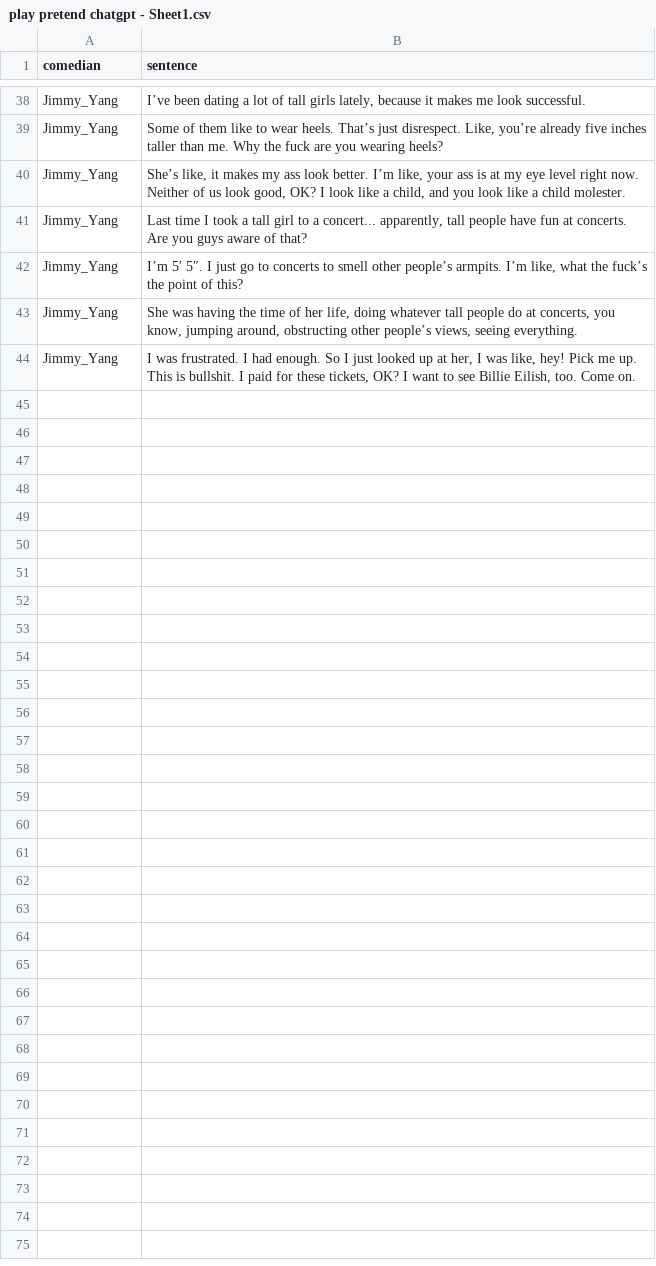
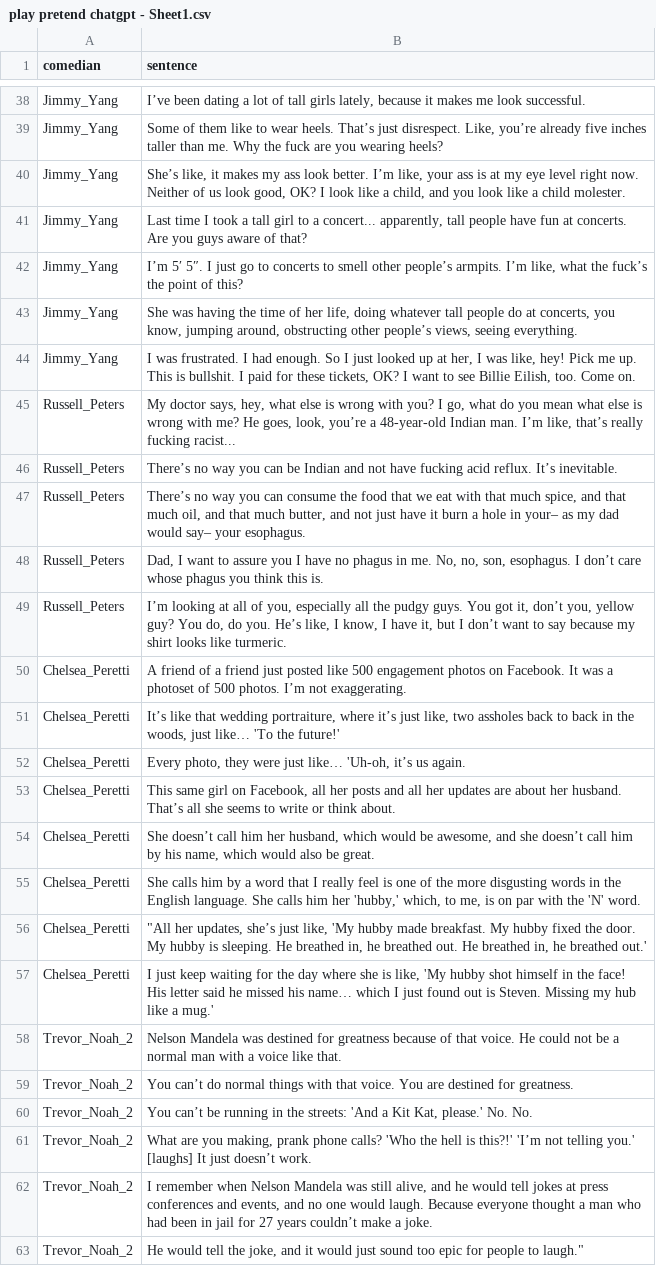
Before and after one commit to swaggirl9000/humor, a CSV file: data/stand_up_dataset/play pretend chatgpt - Sheet1.csv, drawn as a sheet; only a part is shown, gaps mark what is left out; the diff covers the shown part only; the diff names each change by its address in the sheet, - before the commit and + after, or states it on an @@ line.

```diff
--- a/data/stand_up_dataset/play pretend chatgpt - Sheet1.csv
+++ b/data/stand_up_dataset/play pretend chatgpt - Sheet1.csv
+row 45: Russell_Peters | My doctor says, hey, what else is wrong with you? I go, what do you mean what else is wrong with me? He goes, look, you’re a 48-year-old Indian man. I’m like, that’s really fucking racist...
+row 46: Russell_Peters | There’s no way you can be Indian and not have fucking acid reflux. It’s inevitable.
+row 47: Russell_Peters | There’s no way you can consume the food that we eat with that much spice, and that much oil, and that much butter, and not just have it burn a hole in your– as my dad would say– your esophagus.
+row 48: Russell_Peters | Dad, I want to assure you I have no phagus in me. No, no, son, esophagus. I don’t care whose phagus you think this is.
+row 49: Russell_Peters | I’m looking at all of you, especially all the pudgy guys. You got it, don’t you, yellow guy? You do, do you. He’s like, I know, I have it, but I don’t want to say because my shirt looks like turmeric.
+row 50: Chelsea_Peretti | A friend of a friend just posted like 500 engagement photos on Facebook. It was a photoset of 500 photos. I’m not exaggerating.
+row 51: Chelsea_Peretti | It’s like that wedding portraiture, where it’s just like, two assholes back to back in the woods, just like… 'To the future!'
+row 52: Chelsea_Peretti | Every photo, they were just like… 'Uh-oh, it’s us again.
+row 53: Chelsea_Peretti | This same girl on Facebook, all her posts and all her updates are about her husband. That’s all she seems to write or think about.
+row 54: Chelsea_Peretti | She doesn’t call him her husband, which would be awesome, and she doesn’t call him by his name, which would also be great.
+row 55: Chelsea_Peretti | She calls him by a word that I really feel is one of the more disgusting words in the English language. She calls him her 'hubby,' which, to me, is on par with the 'N' word.
+row 56: Chelsea_Peretti | "All her updates, she’s just like, 'My hubby made breakfast. My hubby fixed the door. My hubby is sleeping. He breathed in, he breathed out. He breathed in, he breathed out.'
+row 57: Chelsea_Peretti | I just keep waiting for the day where she is like, 'My hubby shot himself in the face! His letter said he missed his name… which I just found out is Steven. Missing my hub like a mug.'
+row 58: Trevor_Noah_2 | Nelson Mandela was destined for greatness because of that voice. He could not be a normal man with a voice like that.
+row 59: Trevor_Noah_2 | You can’t do normal things with that voice. You are destined for greatness.
+row 60: Trevor_Noah_2 | You can’t be running in the streets: 'And a Kit Kat, please.' No. No.
+row 61: Trevor_Noah_2 | What are you making, prank phone calls? 'Who the hell is this?!' 'I’m not telling you.' [laughs] It just doesn’t work.
+row 62: Trevor_Noah_2 | I remember when Nelson Mandela was still alive, and he would tell jokes at press conferences and events, and no one would laugh. Because everyone thought a man who had been in jail for 27 years couldn’t make a joke.
+row 63: Trevor_Noah_2 | He would tell the joke, and it would just sound too epic for people to laugh."
```
Also changed, not shown: 13 added rows elsewhere in this file, 2 other files.
